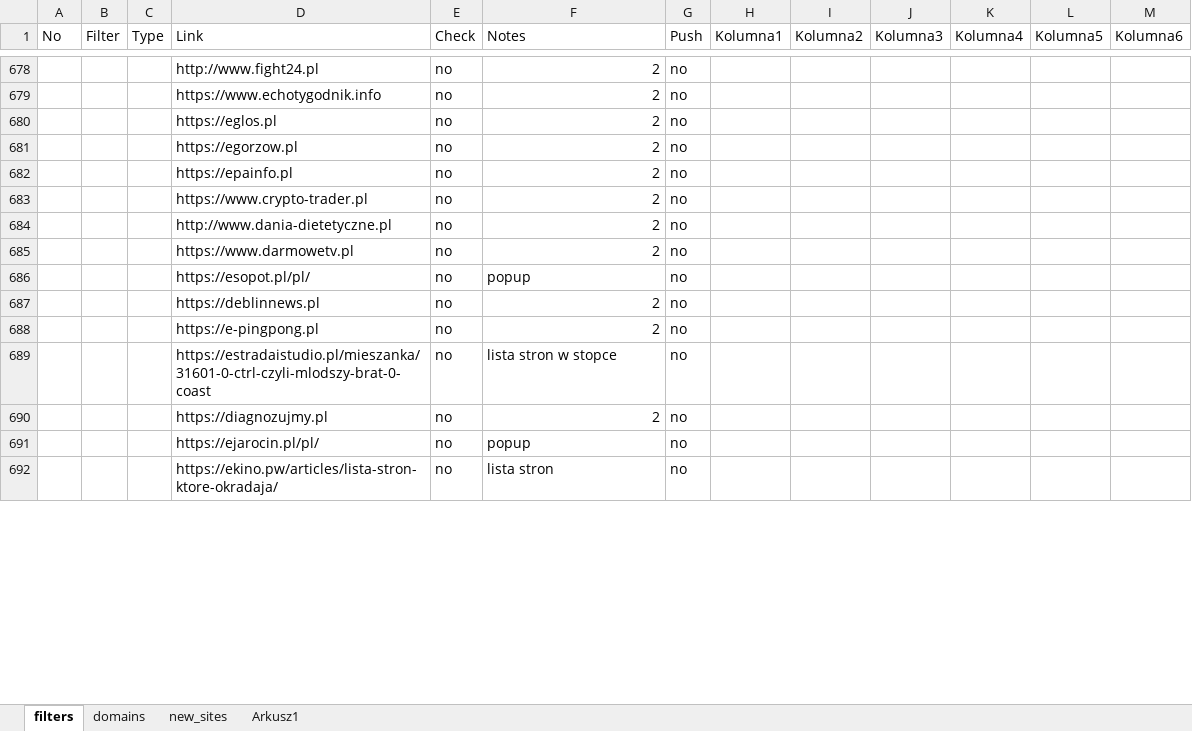
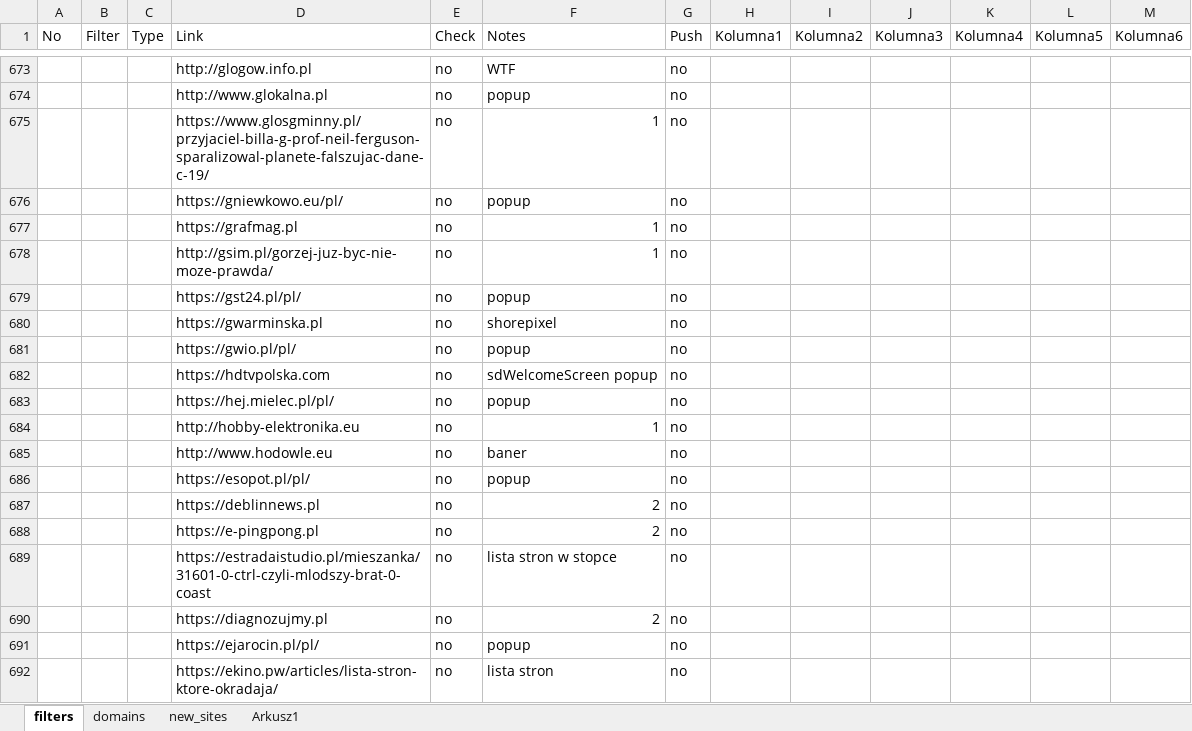
Before and after one commit to adblock-filters/filter-scripts, an Excel workbook: pull-requests/filters.xlsx, sheet filters, drawn as a sheet; only a part is shown, gaps mark what is left out; values as stored, in another font and other column widths than the file's, no cell formats; conditional formats and table styles not drawn; addresses are those after the commit; the diff covers the shown part only; the diff names each change by its address in the sheet, - before the commit and + after, or states it on an @@ line.

```diff
--- a/pull-requests/filters.xlsx (sheet filters)
+++ b/pull-requests/filters.xlsx (sheet filters)
-D673 (Link): http://www.fight24.pl
+D673 (Link): http://glogow.info.pl
-F673 (Notes): 2
+F673 (Notes): WTF
+row 674:  |  |  | http://www.glokalna.pl | no | popup | no
+row 675:  |  |  | https://www.glosgminny.pl/przyjaciel-billa-g-prof-neil-ferguson-sparalizowal-planete-falszujac-dane-c-19/ | no | 1 | no
-D676 (Link): https://www.echotygodnik.info
+D676 (Link): https://gniewkowo.eu/pl/
-F676 (Notes): 2
+F676 (Notes): popup
+row 677:  |  |  | https://grafmag.pl | no | 1 | no
+row 678:  |  |  | http://gsim.pl/gorzej-juz-byc-nie-moze-prawda/ | no | 1 | no
-D679 (Link): https://eglos.pl
+D679 (Link): https://gst24.pl/pl/
-F679 (Notes): 2
+F679 (Notes): popup
-D680 (Link): https://egorzow.pl
+D680 (Link): https://gwarminska.pl
-F680 (Notes): 2
+F680 (Notes): shorepixel
-D681 (Link): https://epainfo.pl
+D681 (Link): https://gwio.pl/pl/
-F681 (Notes): 2
+F681 (Notes): popup
-D682 (Link): https://www.crypto-trader.pl
+D682 (Link): https://hdtvpolska.com
-F682 (Notes): 2
+F682 (Notes): sdWelcomeScreen popup
+row 683:  |  |  | https://hej.mielec.pl/pl/ | no | popup | no
-D684 (Link): http://www.dania-dietetyczne.pl
+D684 (Link): http://hobby-elektronika.eu
-F684 (Notes): 2
+F684 (Notes): 1
-D685 (Link): https://www.darmowetv.pl
+D685 (Link): http://www.hodowle.eu
-F685 (Notes): 2
+F685 (Notes): baner
```
Also changed, not shown: 48 added rows, 31 removed rows and 28 edited cells elsewhere in this sheet, cell formats, 10 other files.
